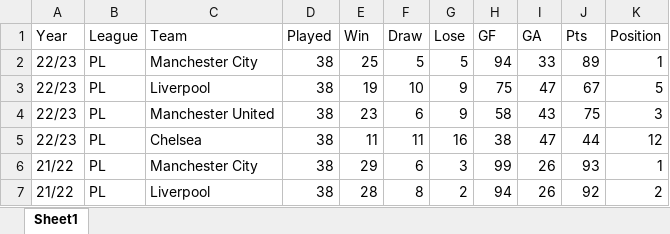
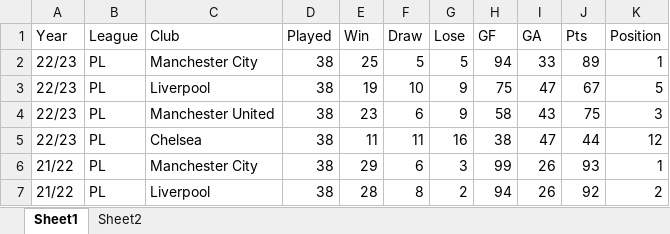
Before and after one commit to samsal90/Excel, an Excel workbook: Club Standings data.xlsx, sheet Sheet1, drawn as a sheet; only a part is shown; values as stored, in another font and other column widths than the file's, no borders; the diff names each change by its address in the sheet, - before the commit and + after, or states it on an @@ line.

```diff
--- a/Club Standings data.xlsx (sheet Sheet1)
+++ b/Club Standings data.xlsx (sheet Sheet1)
+sheet tab: Sheet2
-C1: Team
+C1: Club
```
Also changed, not shown: Club transfer data.xlsx.
